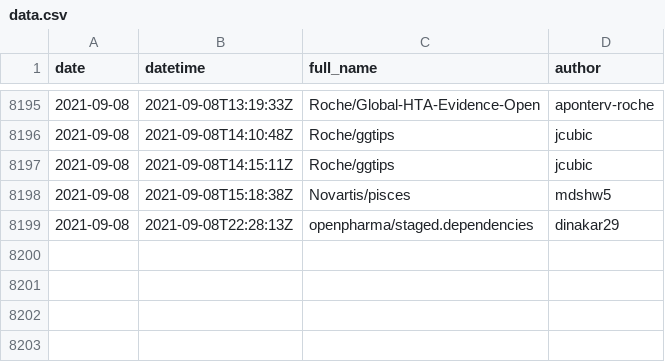
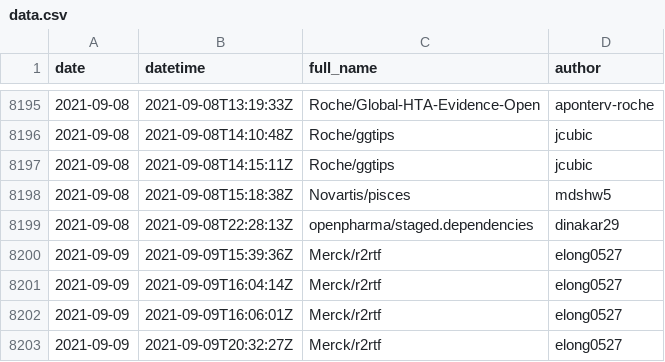
Before and after one commit to openpharma/openpharma_log, a CSV file: all-commits/data.csv, drawn as a sheet; only a part is shown, gaps mark what is left out; the diff names each change by its address in the sheet, - before the commit and + after, or states it on an @@ line.

Commit message:
update all-commits

```diff
--- a/all-commits/data.csv
+++ b/all-commits/data.csv
+row 8200: 2021-09-09 | 2021-09-09T15:39:36Z | Merck/r2rtf | elong0527
+row 8201: 2021-09-09 | 2021-09-09T16:04:14Z | Merck/r2rtf | elong0527
+row 8202: 2021-09-09 | 2021-09-09T16:06:01Z | Merck/r2rtf | elong0527
+row 8203: 2021-09-09 | 2021-09-09T20:32:27Z | Merck/r2rtf | elong0527
```
Also changed, not shown: 3 other files.
